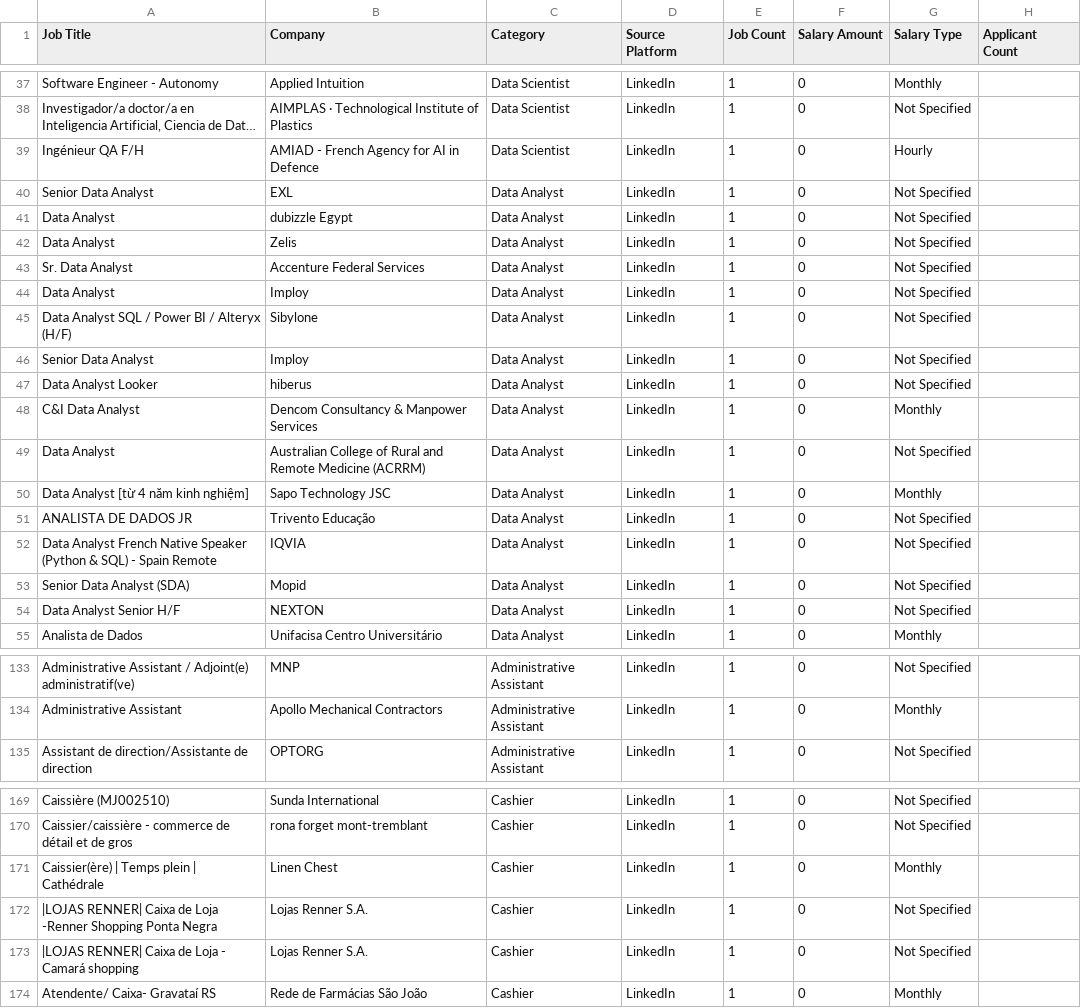
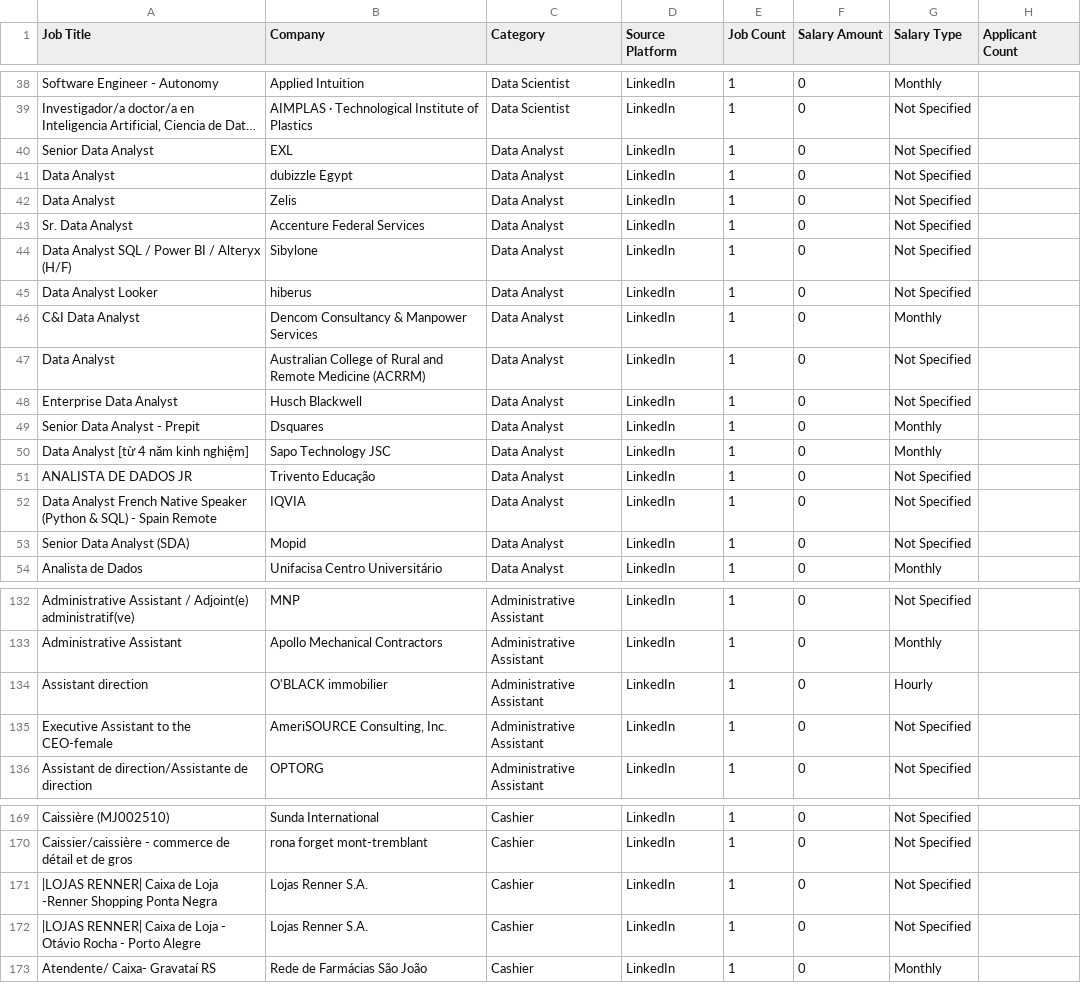
Before and after one commit to mohsinbaouba7-eng/mauritania-job-tracker, a CSV file: mauritania_all_data_jobs.csv, drawn as a sheet; only a part is shown, gaps mark what is left out; long unchanged cells end in …; removed rows and columns are numbered as before the commit, all else as after; the diff covers the shown part only; the diff names each change by its address in the sheet, - before the commit and + after, or states it on an @@ line.

```diff
--- a/mauritania_all_data_jobs.csv
+++ b/mauritania_all_data_jobs.csv
-row 39: Ingénieur QA F/H | AMIAD - French Agency for AI in Defence | Data Scientist | LinkedIn | 1 | 0 | Hourly
-row 44: Data Analyst | Imploy | Data Analyst | LinkedIn | 1 | 0 | Not Specified
-row 46: Senior Data Analyst | Imploy | Data Analyst | LinkedIn | 1 | 0 | Not Specified
@@ row 66 moved to row 48: Enterprise Data Analyst @@
+row 49: Senior Data Analyst - Prepit | Dsquares | Data Analyst | LinkedIn | 1 | 0 | Monthly
-row 54: Data Analyst Senior H/F | NEXTON | Data Analyst | LinkedIn | 1 | 0 | Not Specified
+row 134: Assistant direction | O'BLACK immobilier | Administrative Assistant | LinkedIn | 1 | 0 | Hourly
+row 135: Executive Assistant to the CEO-female | AmeriSOURCE Consulting, Inc. | Administrative Assistant | LinkedIn | 1 | 0 | Not Specified
-row 171: Caissier(ère) | Temps plein | Cathédrale | Linen Chest | Cashier | LinkedIn | 1 | 0 | Monthly
-A172 (Job Title): …Loja - Camará shopping
+A172 (Job Title): …Loja - Otávio Rocha - Porto Alegre
```
Also changed, not shown: 4 added rows, 3 removed rows, 1 moved row and 25 edited cells elsewhere in this file.
